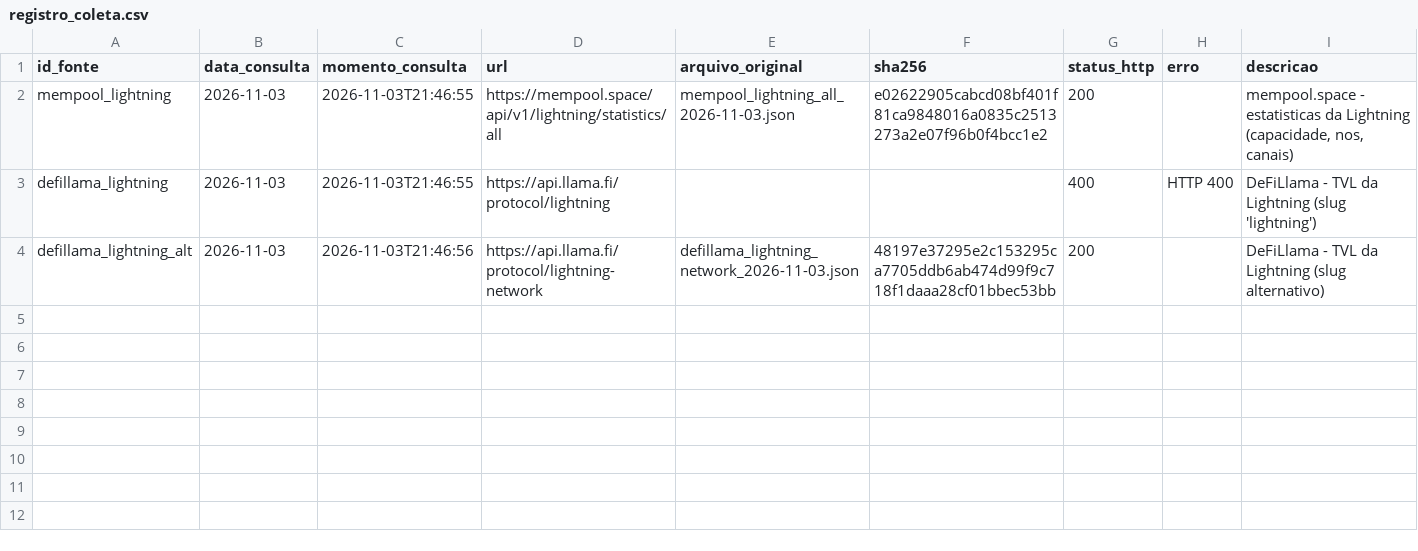
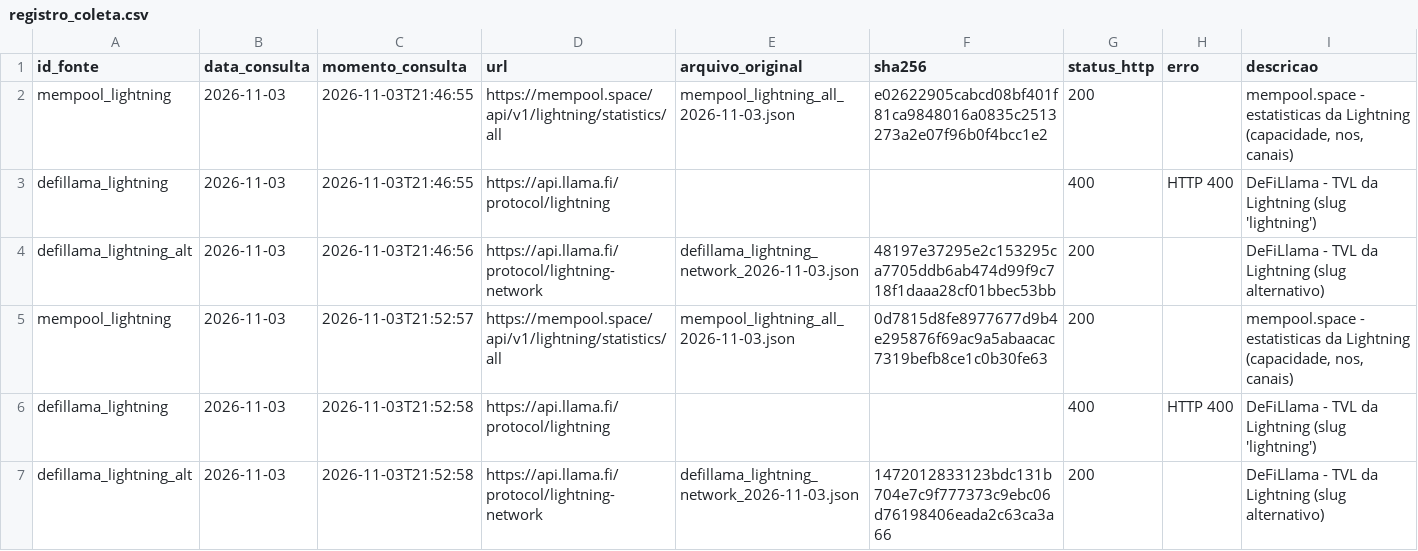
Before and after one commit to Guidottidev/tcc-lighting-network, a CSV file: data/raw/registro_coleta.csv, drawn as a sheet; the diff names each change by its address in the sheet, - before the commit and + after, or states it on an @@ line.

```diff
--- a/data/raw/registro_coleta.csv
+++ b/data/raw/registro_coleta.csv
+row 5: mempool_lightning | 2026-11-03 | 2026-11-03T21:52:57 | https://mempool.space/api/v1/lightning/statistics/all | mempool_lightning_all_2026-11-03.json | 0d7815d8fe8977677d9b4e295876f69ac9a5abaacac7319befb8ce1c0b30fe63 | 200 |  | mempool.space - estatisticas da Lightning (capacidade, nos, canais)
+row 6: defillama_lightning | 2026-11-03 | 2026-11-03T21:52:58 | https://api.llama.fi/protocol/lightning |  |  | 400 | HTTP 400 | DeFiLlama - TVL da Lightning (slug 'lightning')
+row 7: defillama_lightning_alt | 2026-11-03 | 2026-11-03T21:52:58 | https://api.llama.fi/protocol/lightning-network | defillama_lightning_network_2026-11-03.json | 1472012833123bdc131b704e7c9f777373c9ebc06d76198406eada2c63ca3a66 | 200 |  | DeFiLlama - TVL da Lightning (slug alternativo)
```
Also changed, not shown: 5 other files.
